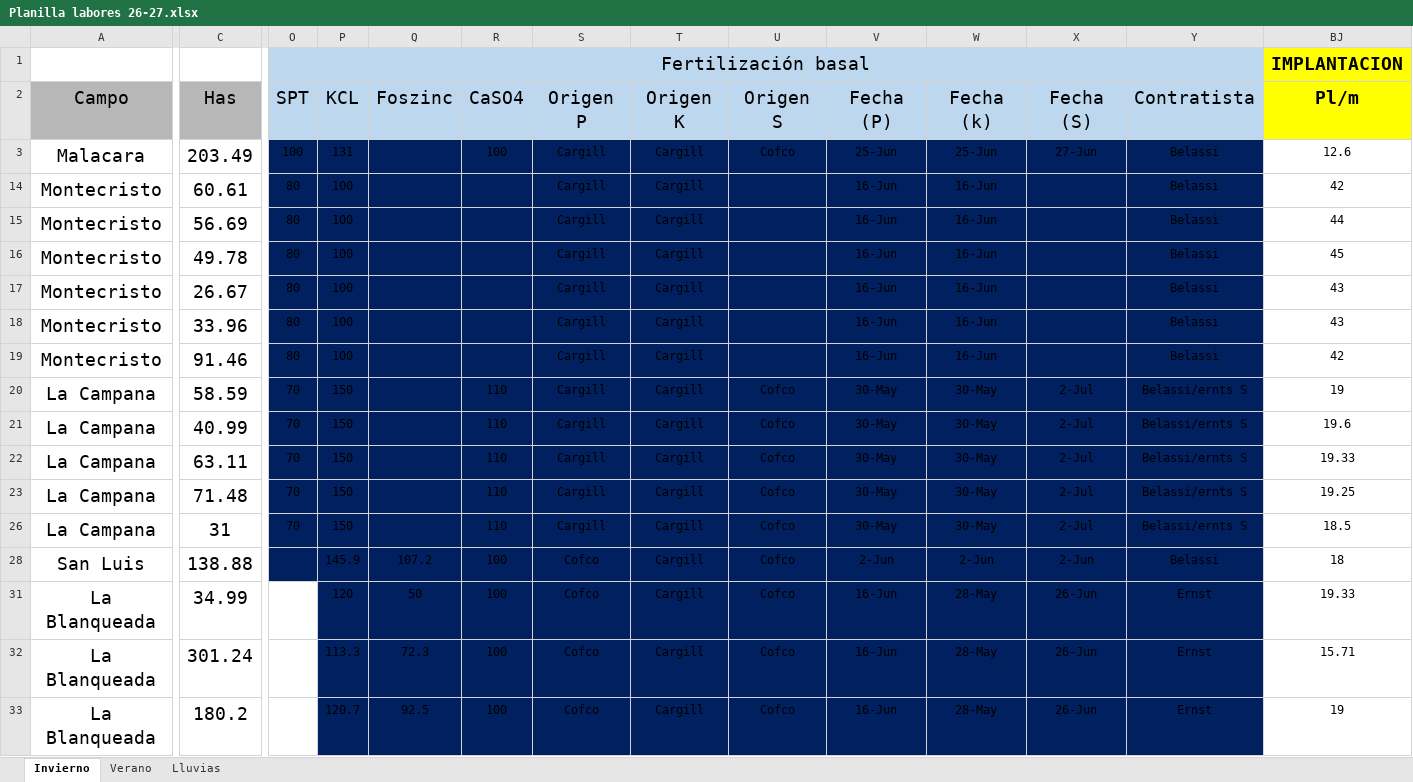
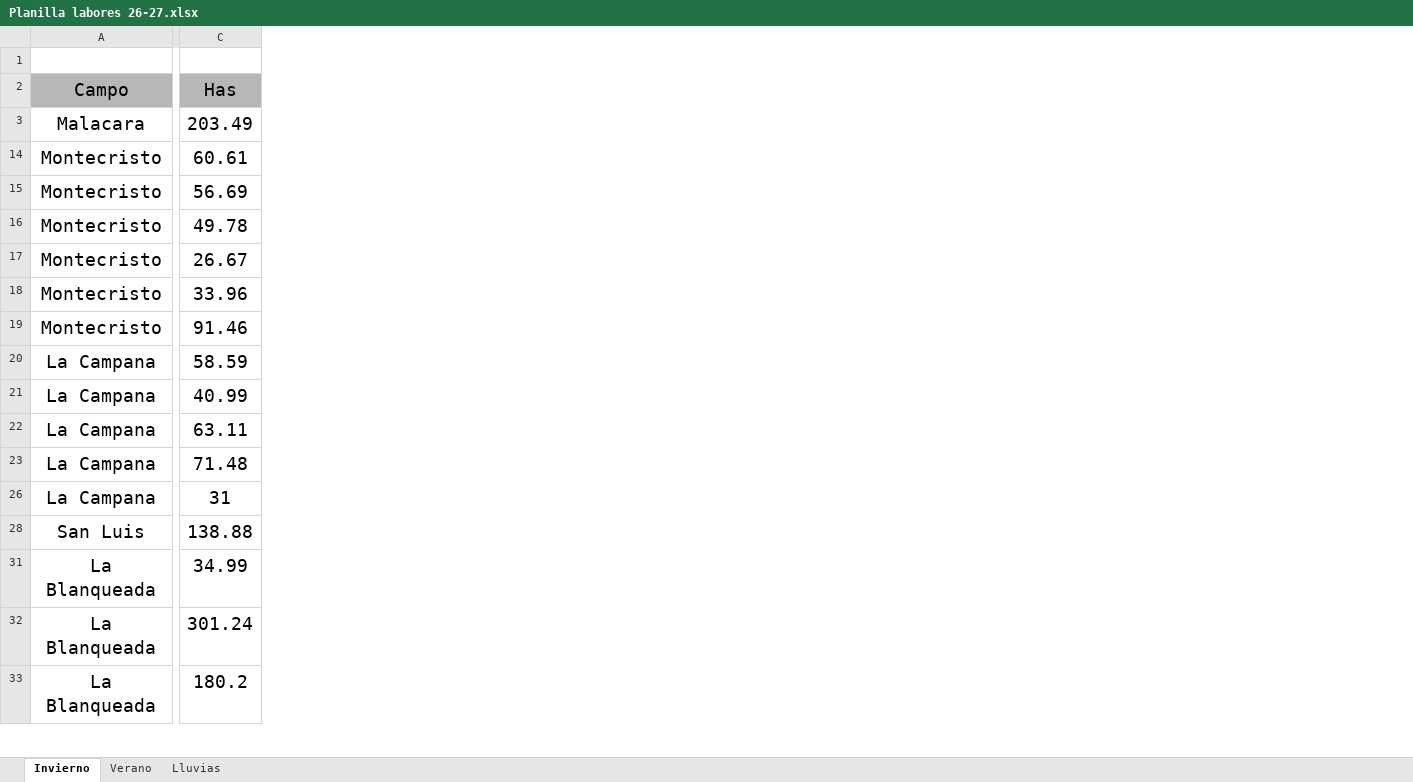
Before and after one commit to CeibosGroup/Agricultura-Litoral-Norte, an Excel workbook: Planilla labores 26-27.xlsx, sheet Invierno, drawn as a sheet; only a part is shown, gaps mark what is left out; values as stored, in another font and other column widths than the file's, no borders; removed rows and columns are numbered as before the commit, all else as after; the diff covers the shown part only; the diff names each change by its address in the sheet, - before the commit and + after, or states it on an @@ line.

Commit message:
Add files via upload

```diff
--- a/Planilla labores 26-27.xlsx (sheet Invierno)
+++ b/Planilla labores 26-27.xlsx (sheet Invierno)
@@ column O hidden, rows 1-26: Fertilización basal | SPT | 100 | 80 | 80 | 80 | 80 | 80 | 80 | 70 | 70 | 70 | 70 | 70 @@
@@ column P hidden, rows 2-33: KCL | 131 | 100 | 100 | 100 | 100 | 100 | 100 | 150 | 150 | 150 | 150 | 150 | 145.9 | 120 | 113.3 | 120.7 @@
@@ column Q hidden, rows 2-33: Foszinc |  |  |  |  |  |  |  |  |  |  |  |  | 107.2 | 50 | 72.3 | 92.5 @@
@@ column R hidden, rows 2-33: CaSO4 | 100 |  |  |  |  |  |  | 110 | 110 | 110 | 110 | 110 | 100 | 100 | 100 | 100 @@
@@ column S hidden, rows 2-33: Origen P | Cargill | Cargill | Cargill | Cargill | Cargill | Cargill | Cargill | Cargill | Cargill | Cargill | Cargill | Cargill | Cofco | Cofco | Cofco | Cofco @@
@@ column T hidden, rows 2-33: Origen K | Cargill | Cargill | Cargill | Cargill | Cargill | Cargill | Cargill | Cargill | Cargill | Cargill | Cargill | Cargill | Cargill | Cargill | Cargill | Cargill @@
@@ column U hidden, rows 2-33: Origen S | Cofco |  |  |  |  |  |  | Cofco | Cofco | Cofco | Cofco | Cofco | Cofco | Cofco | Cofco | Cofco @@
@@ column V hidden, rows 2-33: Fecha (P) | 25-Jun | 16-Jun | 16-Jun | 16-Jun | 16-Jun | 16-Jun | 16-Jun | 30-May | 30-May | 30-May | 30-May | 30-May | 2-Jun | 16-Jun | 16-Jun | 16-Jun @@
@@ column W hidden, rows 2-33: Fecha (k) | 25-Jun | 16-Jun | 16-Jun | 16-Jun | 16-Jun | 16-Jun | 16-Jun | 30-May | 30-May | 30-May | 30-May | 30-May | 2-Jun | 28-May | 28-May | 28-May @@
@@ column X hidden, rows 2-33: Fecha (S) | 27-Jun |  |  |  |  |  |  | 2-Jul | 2-Jul | 2-Jul | 2-Jul | 2-Jul | 2-Jun | 26-Jun | 26-Jun | 26-Jun @@
@@ column Y hidden, rows 2-33: Contratista | Belassi | Belassi | Belassi | Belassi | Belassi | Belassi | Belassi | Belassi/ernts S | Belassi/ernts S | Belassi/ernts S | Belassi/ernts S | Belassi/ernts S | Belassi | Ernst | Ernst | Ernst @@
@@ column BJ hidden, rows 1-33: IMPLANTACION | Pl/m | 12.6 | 42 | 44 | 45 | 43 | 43 | 42 | 19 | 19.6 | 19.33 | 19.25 | 18.5 | 18 | 19.33 | 15.71 | 19 @@
```
Also changed, not shown: 1 added column, 6 removed columns, 1 edited cell and cell formats elsewhere in this sheet, hidden cells.
